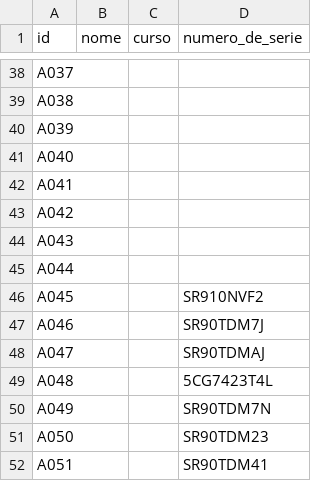
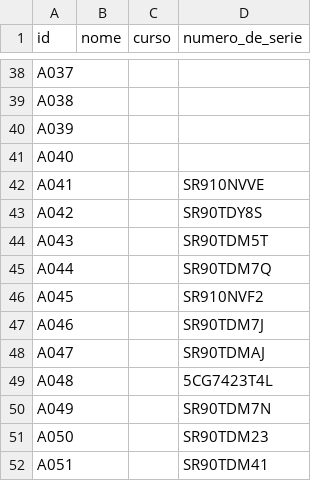
Before and after one commit to iesmarcocamballon/edixgal, a CSV file: datos.csv, drawn as a sheet; only a part is shown, gaps mark what is left out.

Commit message:
Update datos.csv

```diff
--- a/datos.csv
+++ b/datos.csv
@@ -41,6 +41,6 @@ A039,,,
 A040,,,
-A041,,,
-A042,,,
-A043,,,
-A044,,,
+A041,,,SR910NVVE
+A042,,,SR90TDY8S
+A043,,,SR90TDM5T
+A044,,,SR90TDM7Q
 A045,,,SR910NVF2
```
